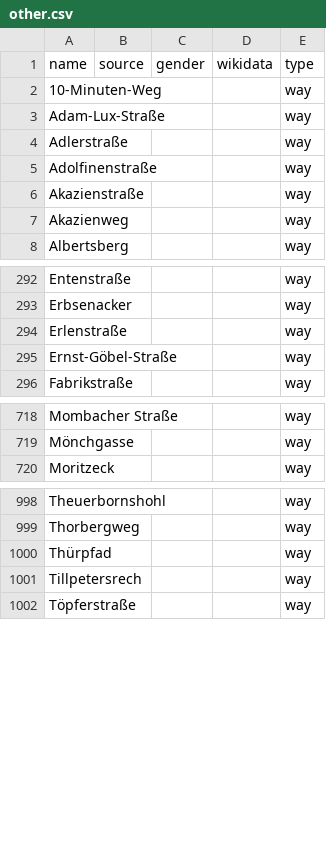
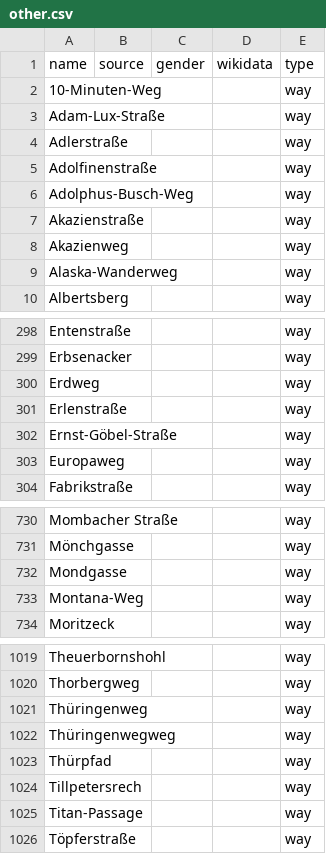
Before and after one commit to EqualStreetNames/equalstreetnames-wiesbaden, a CSV file: data/other.csv, drawn as a sheet; only a part is shown, gaps mark what is left out; the diff covers the shown part only; the diff names each change by its address in the sheet, - before the commit and + after, or states it on an @@ line.

```diff
--- a/data/other.csv
+++ b/data/other.csv
+row 6: Adolphus-Busch-Weg |  |  |  | way
+row 9: Alaska-Wanderweg |  |  |  | way
+row 300: Erdweg |  |  |  | way
+row 303: Europaweg |  |  |  | way
+row 732: Mondgasse |  |  |  | way
+row 733: Montana-Weg |  |  |  | way
+row 1021: Thüringenweg |  |  |  | way
+row 1022: Thüringenwegweg |  |  |  | way
+row 1025: Titan-Passage |  |  |  | way
```
Also changed, not shown: 17 added rows and 1 removed row elsewhere in this file, data/gender.csv, 3 other files.
